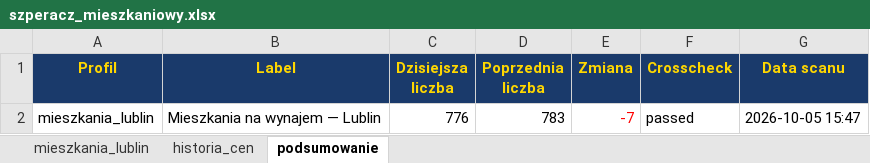
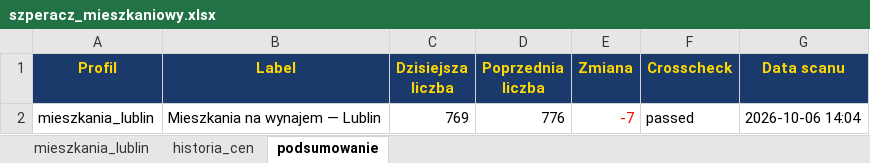
Before and after one commit to Bonaventura-EW/SZPERACZ-MIESZKANIOWY, an Excel workbook: data/szperacz_mieszkaniowy.xlsx, sheet podsumowanie, drawn as a sheet; values as stored, in another font and other column widths than the file's, no borders; the diff names each change by its address in the sheet, - before the commit and + after, or states it on an @@ line.

```diff
--- a/data/szperacz_mieszkaniowy.xlsx (sheet podsumowanie)
+++ b/data/szperacz_mieszkaniowy.xlsx (sheet podsumowanie)
-C2 (Dzisiejsza liczba): 776
+C2 (Dzisiejsza liczba): 769
-D2 (Poprzednia liczba): 783
+D2 (Poprzednia liczba): 776
-G2 (Data scanu): 2026-10-05 15:47
+G2 (Data scanu): 2026-10-06 14:04
```
Also changed, not shown: sheet mieszkania_lublin, sheet historia_cen, 4 other files.
